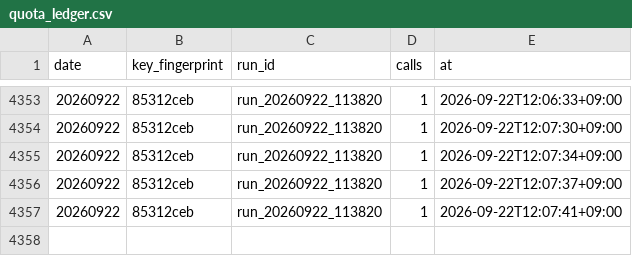
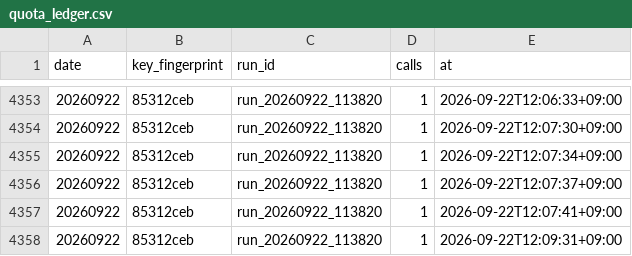
Before and after one commit to lastprice-tech/lastprice, a CSV file: dart_out/quota_ledger.csv, drawn as a sheet; only a part is shown, gaps mark what is left out.

```diff
--- a/dart_out/quota_ledger.csv
+++ b/dart_out/quota_ledger.csv
@@ -4357 +4357,2 @@
 20260922,85312ceb,run_20260922_113820,1,2026-09-22T12:07:41+09:00
+20260922,85312ceb,run_20260922_113820,1,2026-09-22T12:09:31+09:00
```
Also changed, not shown: 1 other file.
